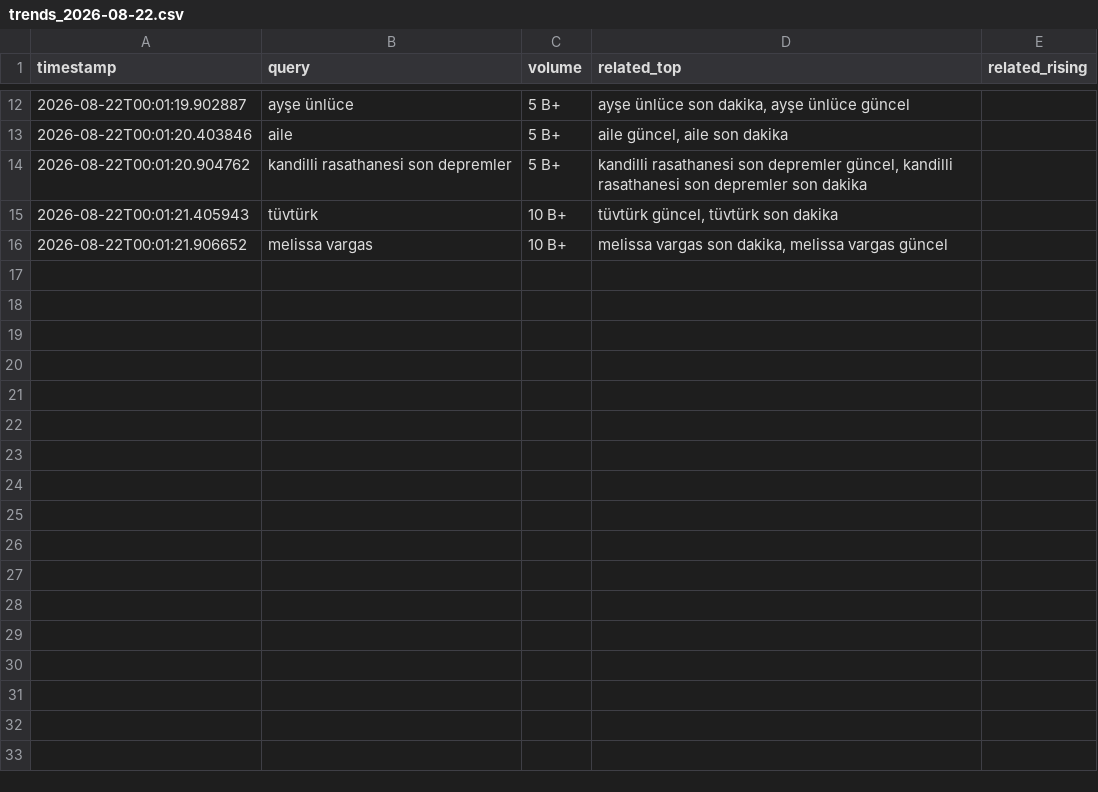
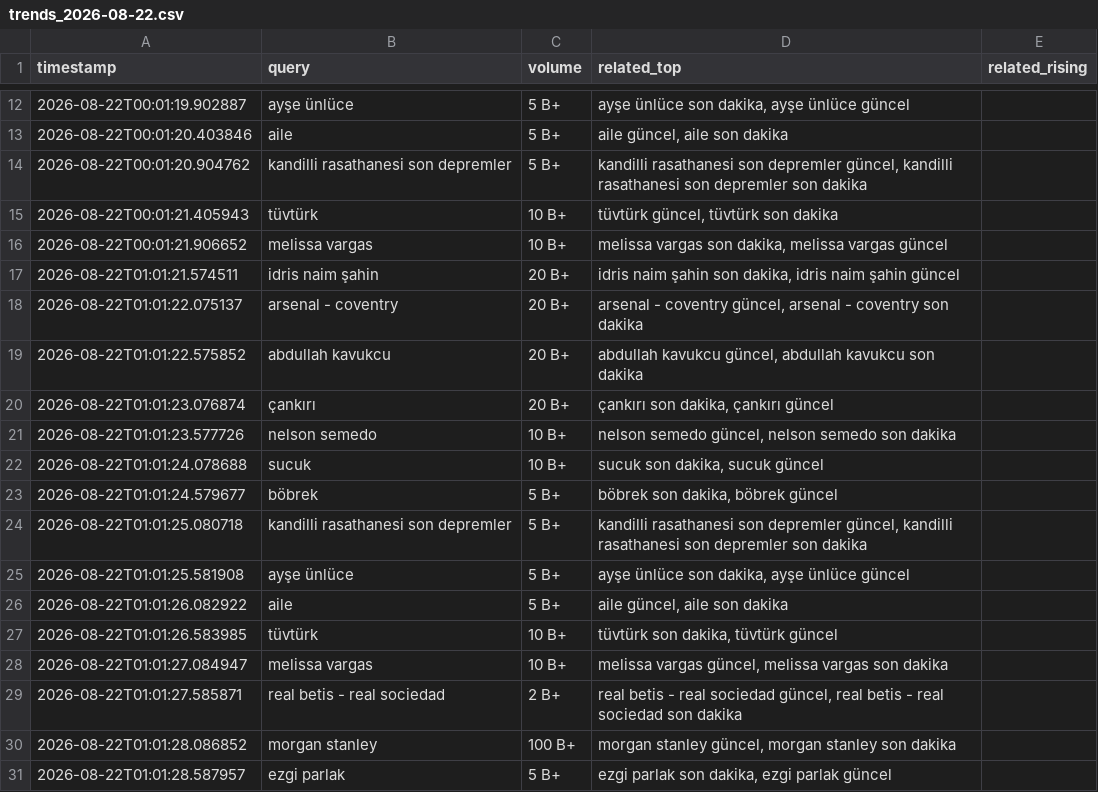
Before and after one commit to igyccmt/trends-scraper, a CSV file: trends_2026-08-22.csv, drawn as a sheet; only a part is shown, gaps mark what is left out.

```diff
--- a/trends_2026-08-22.csv
+++ b/trends_2026-08-22.csv
@@ -16 +16,16 @@ timestamp,query,volume,related_top,related_rising
 2026-08-22T00:01:21.906652,melissa vargas,10 B+,"melissa vargas son dakika, melissa vargas güncel",
+2026-08-22T01:01:21.574511,idris naim şahin,20 B+,"idris naim şahin son dakika, idris naim şahin güncel",
+2026-08-22T01:01:22.075137,arsenal - coventry,20 B+,"arsenal - coventry güncel, arsenal - coventry son dakika",
+2026-08-22T01:01:22.575852,abdullah kavukcu,20 B+,"abdullah kavukcu güncel, abdullah kavukcu son dakika",
+2026-08-22T01:01:23.076874,çankırı,20 B+,"çankırı son dakika, çankırı güncel",
+2026-08-22T01:01:23.577726,nelson semedo,10 B+,"nelson semedo güncel, nelson semedo son dakika",
+2026-08-22T01:01:24.078688,sucuk,10 B+,"sucuk son dakika, sucuk güncel",
+2026-08-22T01:01:24.579677,böbrek,5 B+,"böbrek son dakika, böbrek güncel",
+2026-08-22T01:01:25.080718,kandilli rasathanesi son depremler,5 B+,"kandilli rasathanesi son depremler güncel, kandilli rasathanesi son depremler son dakika",
+2026-08-22T01:01:25.581908,ayşe ünlüce,5 B+,"ayşe ünlüce son dakika, ayşe ünlüce güncel",
+2026-08-22T01:01:26.082922,aile,5 B+,"aile güncel, aile son dakika",
+2026-08-22T01:01:26.583985,tüvtürk,10 B+,"tüvtürk son dakika, tüvtürk güncel",
+2026-08-22T01:01:27.084947,melissa vargas,10 B+,"melissa vargas güncel, melissa vargas son dakika",
+2026-08-22T01:01:27.585871,real betis - real sociedad,2 B+,"real betis - real sociedad güncel, real betis - real sociedad son dakika",
+2026-08-22T01:01:28.086852,morgan stanley,100 B+,"morgan stanley güncel, morgan stanley son dakika",
+2026-08-22T01:01:28.587957,ezgi parlak,5 B+,"ezgi parlak son dakika, ezgi parlak güncel",
```
Also changed, not shown: 1 other file.
